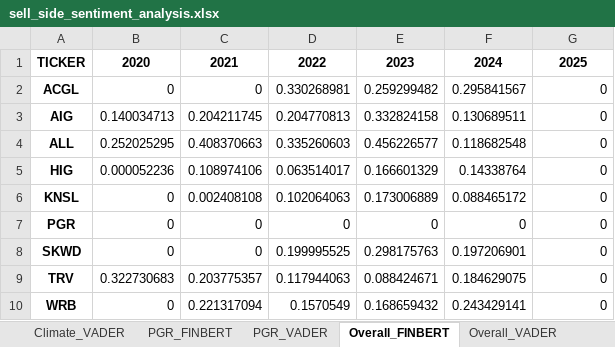
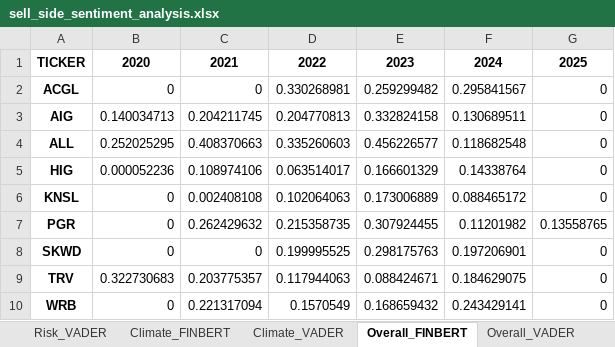
Before and after one commit to apark9/climate-insurance, an Excel workbook: output/sell_side_sentiment_analysis.xlsx, sheet Overall_FINBERT, drawn as a sheet; values as stored, in another font and other column widths than the file's, no borders; the diff names each change by its address in the sheet, - before the commit and + after, or states it on an @@ line.

```diff
--- a/output/sell_side_sentiment_analysis.xlsx (sheet Overall_FINBERT)
+++ b/output/sell_side_sentiment_analysis.xlsx (sheet Overall_FINBERT)
-sheet tab: PGR_FINBERT
-sheet tab: PGR_VADER
-C7: 0
+C7: 0.262429632
-D7: 0
+D7: 0.215358735
-E7: 0
+E7: 0.307924455
-F7: 0
+F7: 0.11201982
-G7: 0
+G7: 0.13558765
```
Also changed, not shown: sheet Climate_VADER, sheet Climate_FINBERT, sheet Financial_VADER, sheet Financial_FINBERT, sheet Risk_VADER, sheet Risk_FINBERT, 1 more sheet, output/transcripts_sentiment_analysis_gpt.xlsx, 39 other files.
